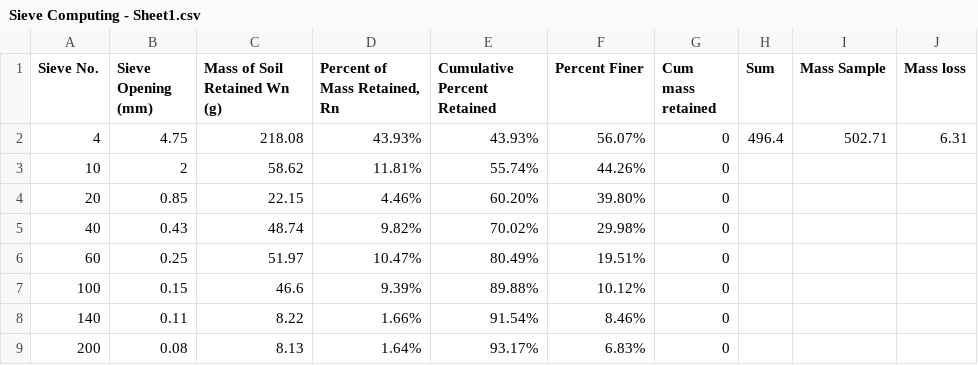
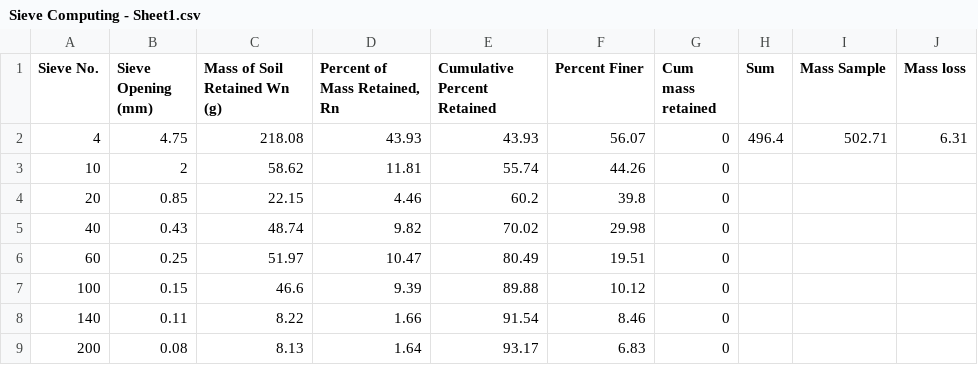
Before and after one commit to mayubahmed/CEUY3013, a CSV file: Sieve Computing - Sheet1.csv, drawn as a sheet.

Commit message:
Add files via upload

```diff
--- a/Sieve Computing - Sheet1.csv
+++ b/Sieve Computing - Sheet1.csv
@@ -1,9 +1,9 @@
 Sieve No.,Sieve Opening (mm),Mass of Soil Retained Wn (g),"Percent of Mass Retained, Rn",Cumulative Percent Retained,Percent Finer,Cum mass retained,Sum,Mass Sample,Mass loss
-4,4.75,218.08,43.93%,43.93%,56.07%,0,496.4,502.71,6.31
-10,2,58.62,11.81%,55.74%,44.26%,0,,,
-20,0.85,22.15,4.46%,60.20%,39.80%,0,,,
-40,0.43,48.74,9.82%,70.02%,29.98%,0,,,
-60,0.25,51.97,10.47%,80.49%,19.51%,0,,,
-100,0.15,46.6,9.39%,89.88%,10.12%,0,,,
-140,0.11,8.22,1.66%,91.54%,8.46%,0,,,
-200,0.08,8.13,1.64%,93.17%,6.83%,0,,,
+4,4.75,218.08,43.93,43.93,56.07,0,496.4,502.71,6.31
+10,2,58.62,11.81,55.74,44.26,0,,,
+20,0.85,22.15,4.46,60.2,39.8,0,,,
+40,0.43,48.74,9.82,70.02,29.98,0,,,
+60,0.25,51.97,10.47,80.49,19.51,0,,,
+100,0.15,46.6,9.39,89.88,10.12,0,,,
+140,0.11,8.22,1.66,91.54,8.46,0,,,
+200,0.08,8.13,1.64,93.17,6.83,0,,,
```
